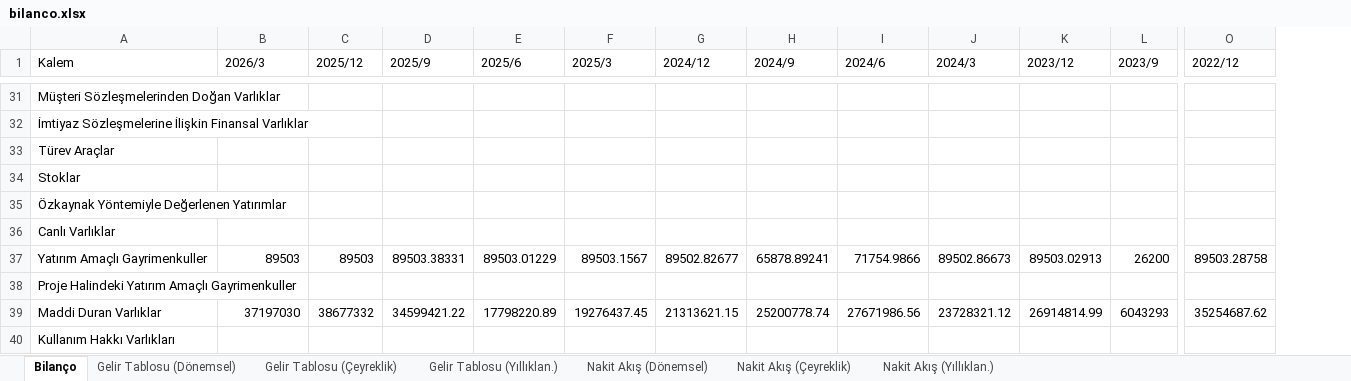
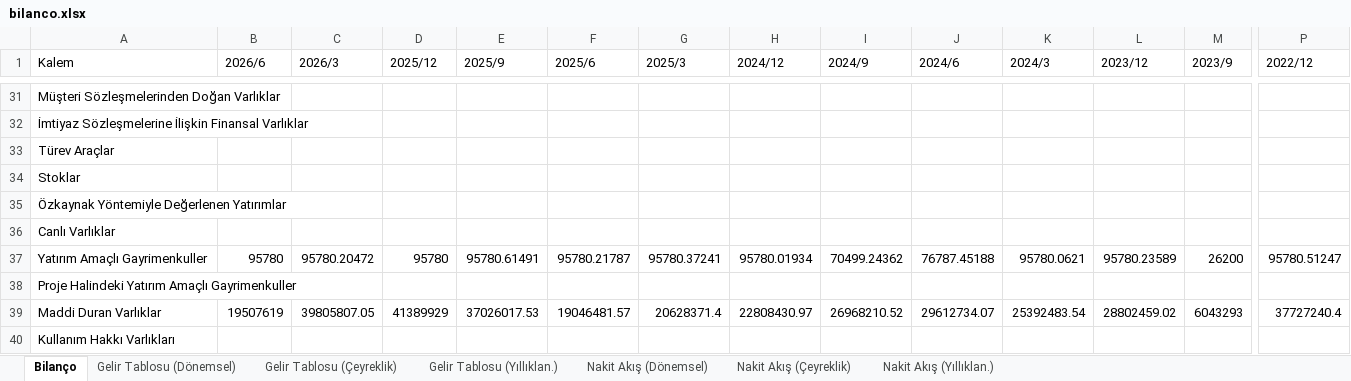
Before and after one commit to yunussensoy/Yunvest, an Excel workbook: Hisseler/ARDYZ/bilanco.xlsx, sheet Bilanço, drawn as a sheet; only a part is shown, gaps mark what is left out; values as stored, in another font and other column widths than the file's, no borders; addresses are those after the commit; the diff covers the shown part only; the diff names each change by its address in the sheet, - before the commit and + after, or states it on an @@ line.

```diff
--- a/Hisseler/ARDYZ/bilanco.xlsx (sheet Bilanço)
+++ b/Hisseler/ARDYZ/bilanco.xlsx (sheet Bilanço)
+column B (2026/6), rows 37-39: 95780 |  | 19507619
-C37 (2026/3): 89503
+C37 (2026/3): 95780.20472
-D37 (2025/12): 89503
+D37 (2025/12): 95780
-E37 (2025/9): 89503.38331
+E37 (2025/9): 95780.61491
-F37 (2025/6): 89503.01229
+F37 (2025/6): 95780.21787
-G37 (2025/3): 89503.1567
+G37 (2025/3): 95780.37241
-H37 (2024/12): 89502.82677
+H37 (2024/12): 95780.01934
-I37 (2024/9): 65878.89241
+I37 (2024/9): 70499.24362
-J37 (2024/6): 71754.9866
+J37 (2024/6): 76787.45188
-K37 (2024/3): 89502.86673
+K37 (2024/3): 95780.0621
-L37 (2023/12): 89503.02913
+L37 (2023/12): 95780.23589
-P37 (2022/12): 89503.28758
+P37 (2022/12): 95780.51247
-C39 (2026/3): 37197030
+C39 (2026/3): 39805807.05
-D39 (2025/12): 38677332
+D39 (2025/12): 41389929
-E39 (2025/9): 34599421.22
+E39 (2025/9): 37026017.53
-F39 (2025/6): 17798220.89
+F39 (2025/6): 19046481.57
-G39 (2025/3): 19276437.45
+G39 (2025/3): 20628371.4
-H39 (2024/12): 21313621.15
+H39 (2024/12): 22808430.97
-I39 (2024/9): 25200778.74
+I39 (2024/9): 26968210.52
-J39 (2024/6): 27671986.56
+J39 (2024/6): 29612734.07
-K39 (2024/3): 23728321.12
+K39 (2024/3): 25392483.54
-L39 (2023/12): 26914814.99
+L39 (2023/12): 28802459.02
-P39 (2022/12): 35254687.62
+P39 (2022/12): 37727240.4
```
Also changed, not shown: 5 added rows, 5 removed rows and 392 edited cells elsewhere in this sheet, sheet Nakit Akış (Dönemsel), sheet Nakit Akış (Çeyreklik), sheet Nakit Akış (Yıllıklan.), sheet Gelir Tablosu (Dönemsel), sheet Gelir Tablosu (Çeyreklik), sheet Gelir Tablosu (Yıllıklan.), Hisseler/KBORU/bilanco.xlsx, Hisseler/YYLGD/bilanco.xlsx, 28 other files.
